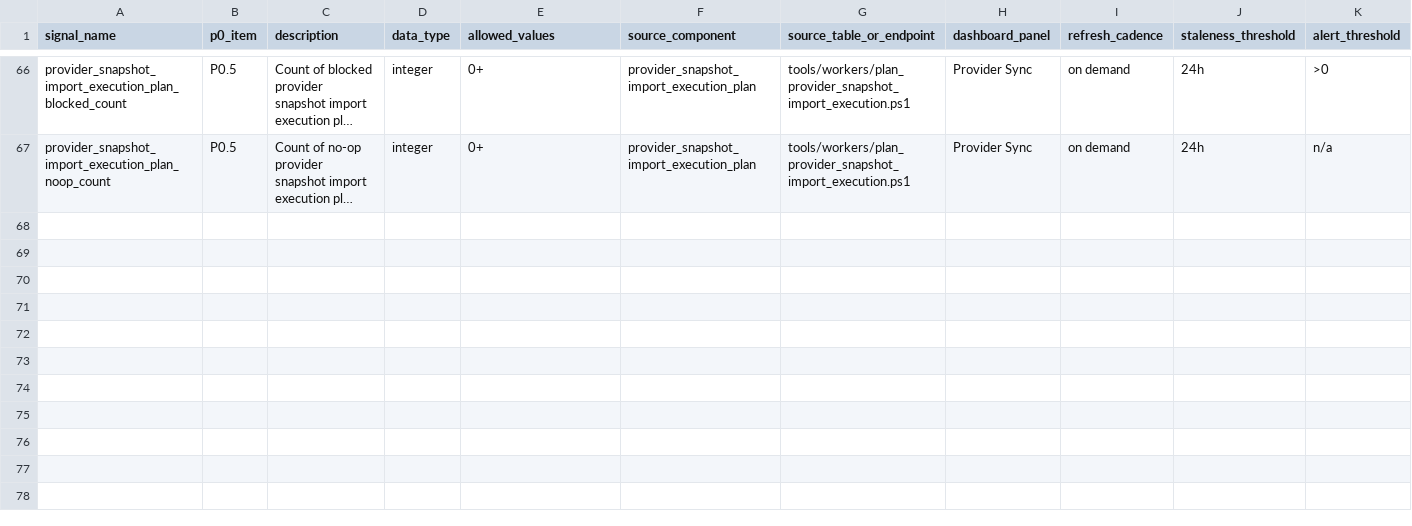
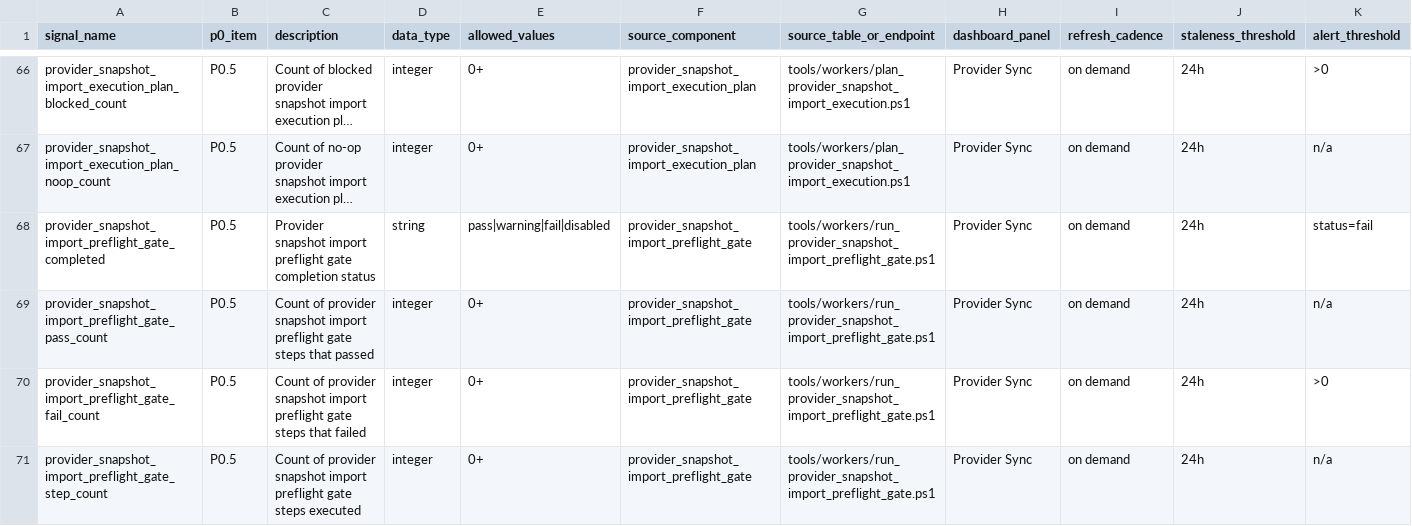
Before and after one commit to korcelp-wq/miratv_ingest, a CSV file: 07_P0_SIGNAL_DICTIONARY_2026-05-26.csv, drawn as a sheet; only a part is shown, gaps mark what is left out; long unchanged cells end in …; rows hold the shown columns only; the diff names each change by its address in the sheet, - before the commit and + after, or states it on an @@ line.

Commit message:
feat: run provider snapshot import preflight gate

```diff
--- a/07_P0_SIGNAL_DICTIONARY_2026-05-26.csv
+++ b/07_P0_SIGNAL_DICTIONARY_2026-05-26.csv
+row 68: provider_snapshot_import_preflight_gate_completed | P0.5 | Provider snapshot import preflight gate completion status | string | pass|warning|fail|disabled | provider_snapshot_import_preflight_gate | tools/workers/run_provider_snapshot_import_preflight_gate.ps1 | Provider Sync | on demand | 24h | status=fail
+row 69: provider_snapshot_import_preflight_gate_pass_count | P0.5 | Count of provider snapshot import preflight gate steps that passed | integer | 0+ | provider_snapshot_import_preflight_gate | tools/workers/run_provider_snapshot_import_preflight_gate.ps1 | Provider Sync | on demand | 24h | n/a
+row 70: provider_snapshot_import_preflight_gate_fail_count | P0.5 | Count of provider snapshot import preflight gate steps that failed | integer | 0+ | provider_snapshot_import_preflight_gate | tools/workers/run_provider_snapshot_import_preflight_gate.ps1 | Provider Sync | on demand | 24h | >0
+row 71: provider_snapshot_import_preflight_gate_step_count | P0.5 | Count of provider snapshot import preflight gate steps executed | integer | 0+ | provider_snapshot_import_preflight_gate | tools/workers/run_provider_snapshot_import_preflight_gate.ps1 | Provider Sync | on demand | 24h | n/a
```
Also changed, not shown: 10_DASHBOARD_SIGNAL_MAPPING_2026-05-26.csv, 2 other files.
